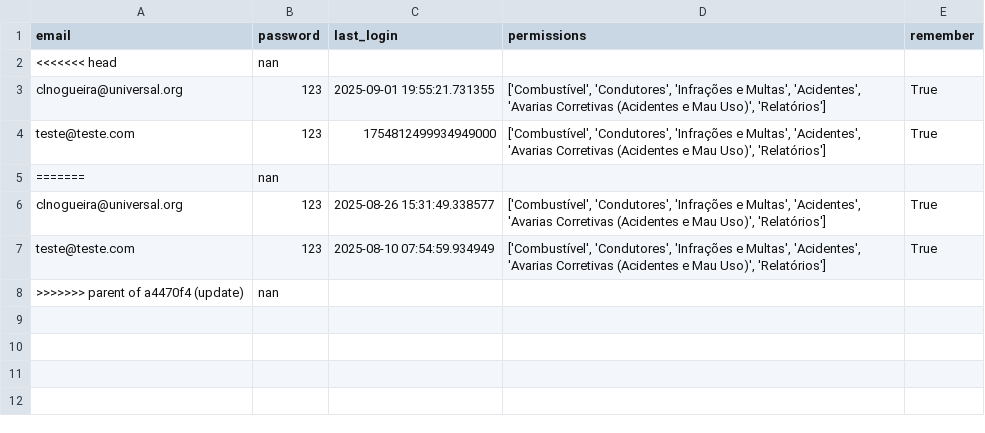
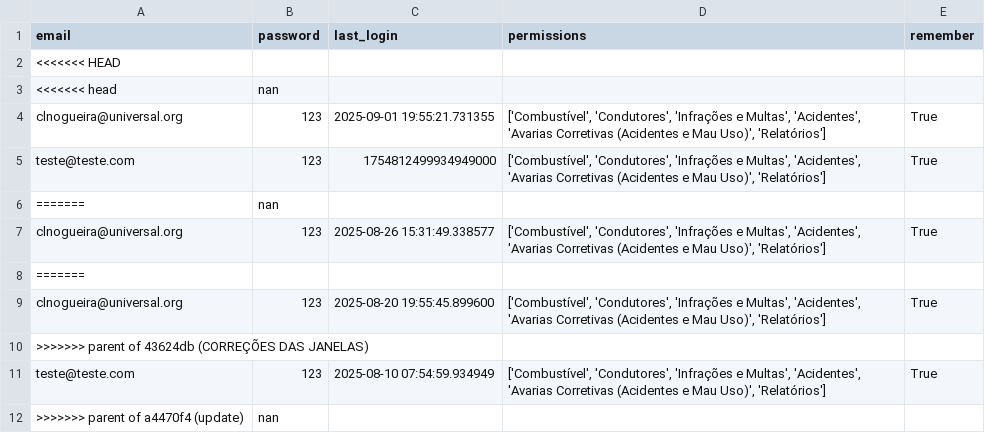
Before and after one commit to Claudio-NG/GEST-O-DE-FROTAS, a CSV file: users.csv, drawn as a sheet; the diff names each change by its address in the sheet, - before the commit and + after, or states it on an @@ line.

```diff
--- a/users.csv
+++ b/users.csv
+row 2: <<<<<<< HEAD
+row 8: =======
+row 9: clnogueira@universal.org | 123 | 2025-08-20 19:55:45.899600 | ['Combustível', 'Condutores', 'Infrações e Multas', 'Acidentes', 'Avarias Corretivas (Acidentes e Mau Uso)', 'Relatórios'] | True
+row 10: >>>>>>> parent of 43624db (CORREÇÕES DAS JANELAS)
```
Also changed, not shown: 2 other files.
